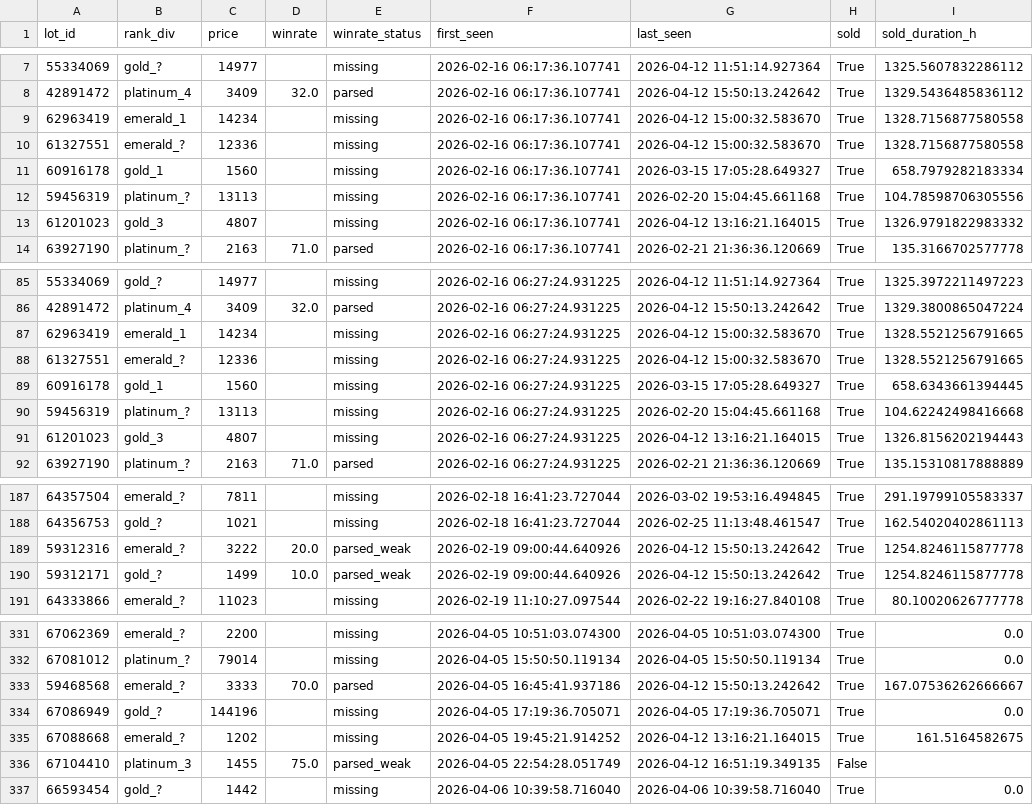
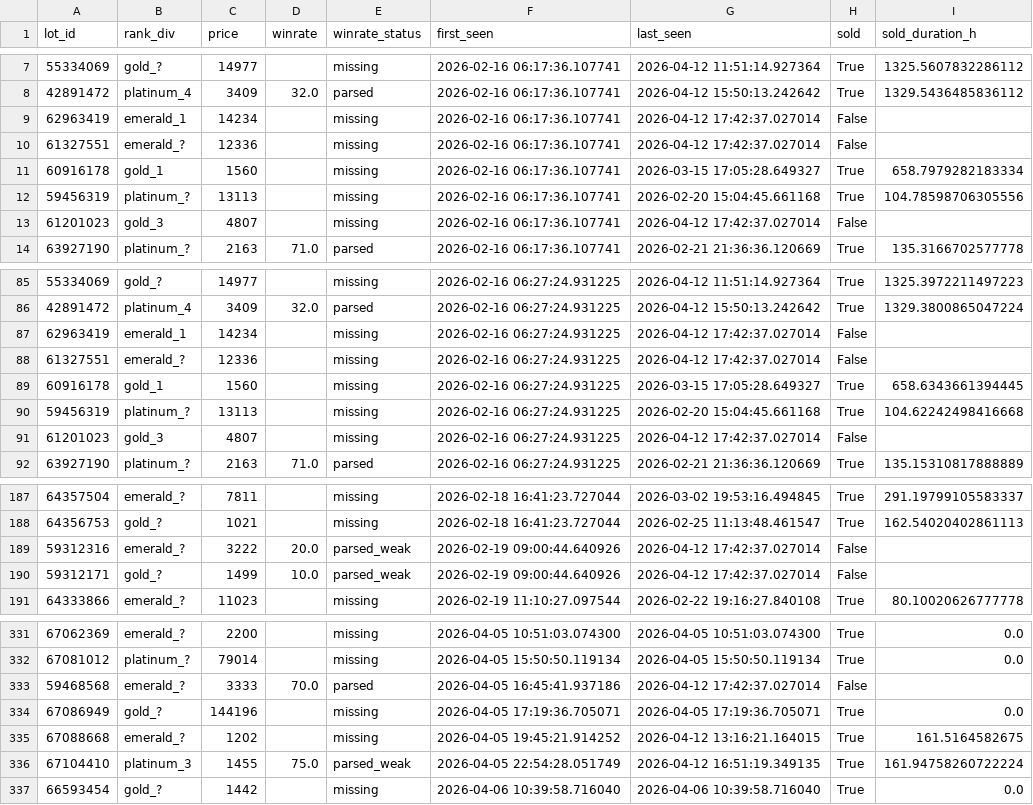
Before and after one commit to bel1k66/funpay-tracker, a CSV file: lot_lifecycle.csv, drawn as a sheet; only a part is shown, gaps mark what is left out; the diff covers the shown part only.

```diff
--- a/lot_lifecycle.csv
+++ b/lot_lifecycle.csv
@@ -8,7 +8,7 @@ lot_id,rank_div,price,winrate,winrate_status,first_seen,last_seen,sold,sold_dura
 42891472,platinum_4,3409,32.0,parsed,2026-02-16 06:17:36.107741,2026-04-12 15:50:13.242642,True,1329.5436485836112
-62963419,emerald_1,14234,,missing,2026-02-16 06:17:36.107741,2026-04-12 15:00:32.583670,True,1328.7156877580558
-61327551,emerald_?,12336,,missing,2026-02-16 06:17:36.107741,2026-04-12 15:00:32.583670,True,1328.7156877580558
+62963419,emerald_1,14234,,missing,2026-02-16 06:17:36.107741,2026-04-12 17:42:37.027014,False,
+61327551,emerald_?,12336,,missing,2026-02-16 06:17:36.107741,2026-04-12 17:42:37.027014,False,
 60916178,gold_1,1560,,missing,2026-02-16 06:17:36.107741,2026-03-15 17:05:28.649327,True,658.7979282183334
 59456319,platinum_?,13113,,missing,2026-02-16 06:17:36.107741,2026-02-20 15:04:45.661168,True,104.78598706305556
-61201023,gold_3,4807,,missing,2026-02-16 06:17:36.107741,2026-04-12 13:16:21.164015,True,1326.9791822983332
+61201023,gold_3,4807,,missing,2026-02-16 06:17:36.107741,2026-04-12 17:42:37.027014,False,
 63927190,platinum_?,2163,71.0,parsed,2026-02-16 06:17:36.107741,2026-02-21 21:36:36.120669,True,135.3166702577778
@@ -86,7 +86,7 @@ lot_id,rank_div,price,winrate,winrate_status,first_seen,last_seen,sold,sold_dura
 42891472,platinum_4,3409,32.0,parsed,2026-02-16 06:27:24.931225,2026-04-12 15:50:13.242642,True,1329.3800865047224
-62963419,emerald_1,14234,,missing,2026-02-16 06:27:24.931225,2026-04-12 15:00:32.583670,True,1328.5521256791665
-61327551,emerald_?,12336,,missing,2026-02-16 06:27:24.931225,2026-04-12 15:00:32.583670,True,1328.5521256791665
+62963419,emerald_1,14234,,missing,2026-02-16 06:27:24.931225,2026-04-12 17:42:37.027014,False,
+61327551,emerald_?,12336,,missing,2026-02-16 06:27:24.931225,2026-04-12 17:42:37.027014,False,
 60916178,gold_1,1560,,missing,2026-02-16 06:27:24.931225,2026-03-15 17:05:28.649327,True,658.6343661394445
 59456319,platinum_?,13113,,missing,2026-02-16 06:27:24.931225,2026-02-20 15:04:45.661168,True,104.62242498416668
-61201023,gold_3,4807,,missing,2026-02-16 06:27:24.931225,2026-04-12 13:16:21.164015,True,1326.8156202194443
+61201023,gold_3,4807,,missing,2026-02-16 06:27:24.931225,2026-04-12 17:42:37.027014,False,
 63927190,platinum_?,2163,71.0,parsed,2026-02-16 06:27:24.931225,2026-02-21 21:36:36.120669,True,135.15310817888889
@@ -188,4 +188,4 @@ lot_id,rank_div,price,winrate,winrate_status,first_seen,last_seen,sold,sold_dura
 64356753,gold_?,1021,,missing,2026-02-18 16:41:23.727044,2026-02-25 11:13:48.461547,True,162.54020402861113
-59312316,emerald_?,3222,20.0,parsed_weak,2026-02-19 09:00:44.640926,2026-04-12 15:50:13.242642,True,1254.8246115877778
-59312171,gold_?,1499,10.0,parsed_weak,2026-02-19 09:00:44.640926,2026-04-12 15:50:13.242642,True,1254.8246115877778
+59312316,emerald_?,3222,20.0,parsed_weak,2026-02-19 09:00:44.640926,2026-04-12 17:42:37.027014,False,
+59312171,gold_?,1499,10.0,parsed_weak,2026-02-19 09:00:44.640926,2026-04-12 17:42:37.027014,False,
 64333866,emerald_?,11023,,missing,2026-02-19 11:10:27.097544,2026-02-22 19:16:27.840108,True,80.10020626777778
@@ -332,6 +332,6 @@ lot_id,rank_div,price,winrate,winrate_status,first_seen,last_seen,sold,sold_dura
 67081012,platinum_?,79014,,missing,2026-04-05 15:50:50.119134,2026-04-05 15:50:50.119134,True,0.0
-59468568,emerald_?,3333,70.0,parsed,2026-04-05 16:45:41.937186,2026-04-12 15:50:13.242642,True,167.07536262666667
+59468568,emerald_?,3333,70.0,parsed,2026-04-05 16:45:41.937186,2026-04-12 17:42:37.027014,False,
 67086949,gold_?,144196,,missing,2026-04-05 17:19:36.705071,2026-04-05 17:19:36.705071,True,0.0
 67088668,emerald_?,1202,,missing,2026-04-05 19:45:21.914252,2026-04-12 13:16:21.164015,True,161.5164582675
-67104410,platinum_3,1455,75.0,parsed_weak,2026-04-05 22:54:28.051749,2026-04-12 16:51:19.349135,False,
+67104410,platinum_3,1455,75.0,parsed_weak,2026-04-05 22:54:28.051749,2026-04-12 16:51:19.349135,True,161.94758260722224
 66593454,gold_?,1442,,missing,2026-04-06 10:39:58.716040,2026-04-06 10:39:58.716040,True,0.0
```
Also changed, not shown: 36 edited cells elsewhere in this file.
